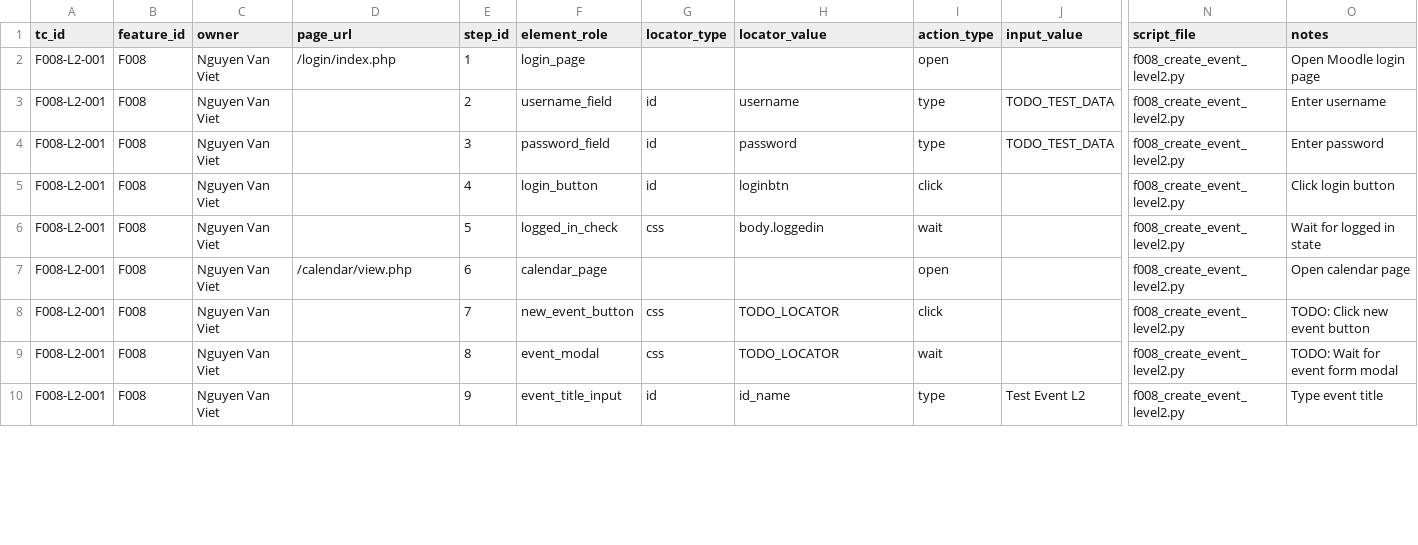
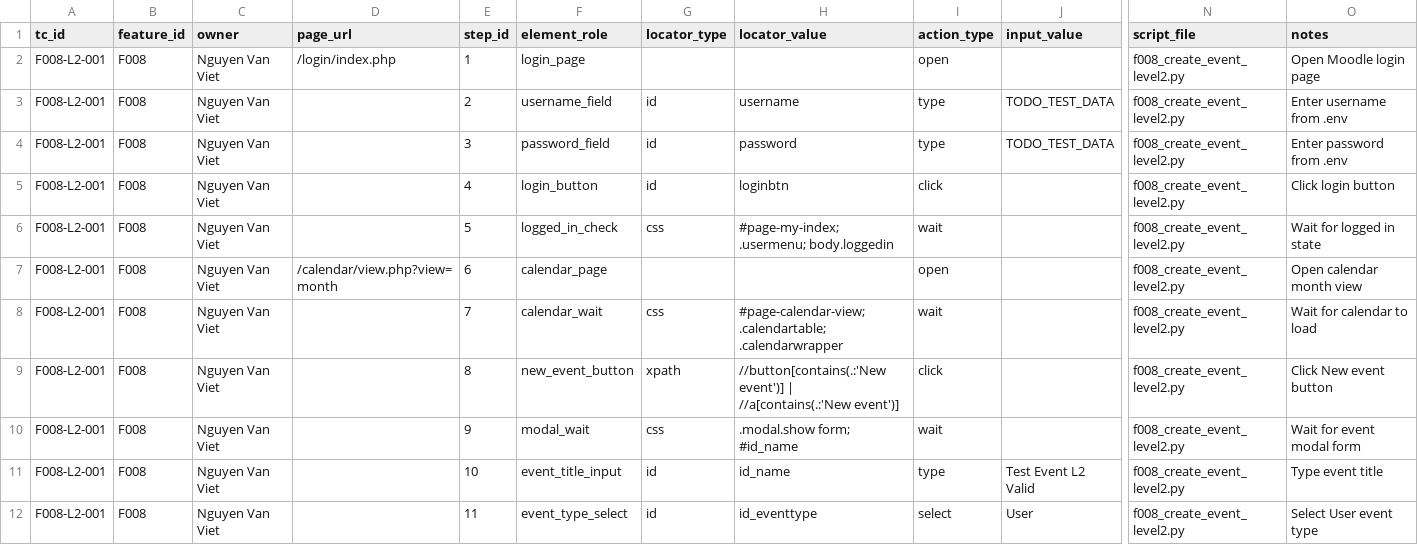
Before and after one commit to nvviet05/Data-driven-Automation-testing-and-Non-functional-testing, a CSV file: data/level2/f008_level2_data.csv, drawn as a sheet; only a part is shown, gaps mark what is left out; addresses are those after the commit; rows hold the shown columns only; the diff covers the shown part only; the diff names each change by its address in the sheet, - before the commit and + after, or states it on an @@ line.

```diff
--- a/data/level2/f008_level2_data.csv
+++ b/data/level2/f008_level2_data.csv
-O3 (notes): Enter username
+O3 (notes): Enter username from .env
-O4 (notes): Enter password
+O4 (notes): Enter password from .env
-H6 (locator_value): body.loggedin
+H6 (locator_value): #page-my-index; .usermenu; body.loggedin
-D7 (page_url): /calendar/view.php
+D7 (page_url): /calendar/view.php?view=month
-O7 (notes): Open calendar page
+O7 (notes): Open calendar month view
+row 8: F008-L2-001 | F008 | Nguyen Van Viet |  | 7 | calendar_wait | css | #page-calendar-view; .calendartable; .calendarwrapper | wait |  | f008_create_event_level2.py | Wait for calendar to load
-E9 (step_id): 7
+E9 (step_id): 8
-G9 (locator_type): css
+G9 (locator_type): xpath
-H9 (locator_value): TODO_LOCATOR
+H9 (locator_value): //button[contains(.:'New event')] | //a[contains(.:'New event')]
-O9 (notes): TODO: Click new event button
+O9 (notes): Click New event button
-E10 (step_id): 8
+E10 (step_id): 9
-F10 (element_role): event_modal
+F10 (element_role): modal_wait
-H10 (locator_value): TODO_LOCATOR
+H10 (locator_value): .modal.show form; #id_name
-O10 (notes): TODO: Wait for event form modal
+O10 (notes): Wait for event modal form
-E11 (step_id): 9
+E11 (step_id): 10
-J11 (input_value): Test Event L2
+J11 (input_value): Test Event L2 Valid
+row 12: F008-L2-001 | F008 | Nguyen Van Viet |  | 11 | event_type_select | id | id_eventtype | select | User | f008_create_event_level2.py | Select User event type
```
Also changed, not shown: 3 added rows and 29 edited cells elsewhere in this file, data/level2/f003_level2_data.csv, 4 other files.
